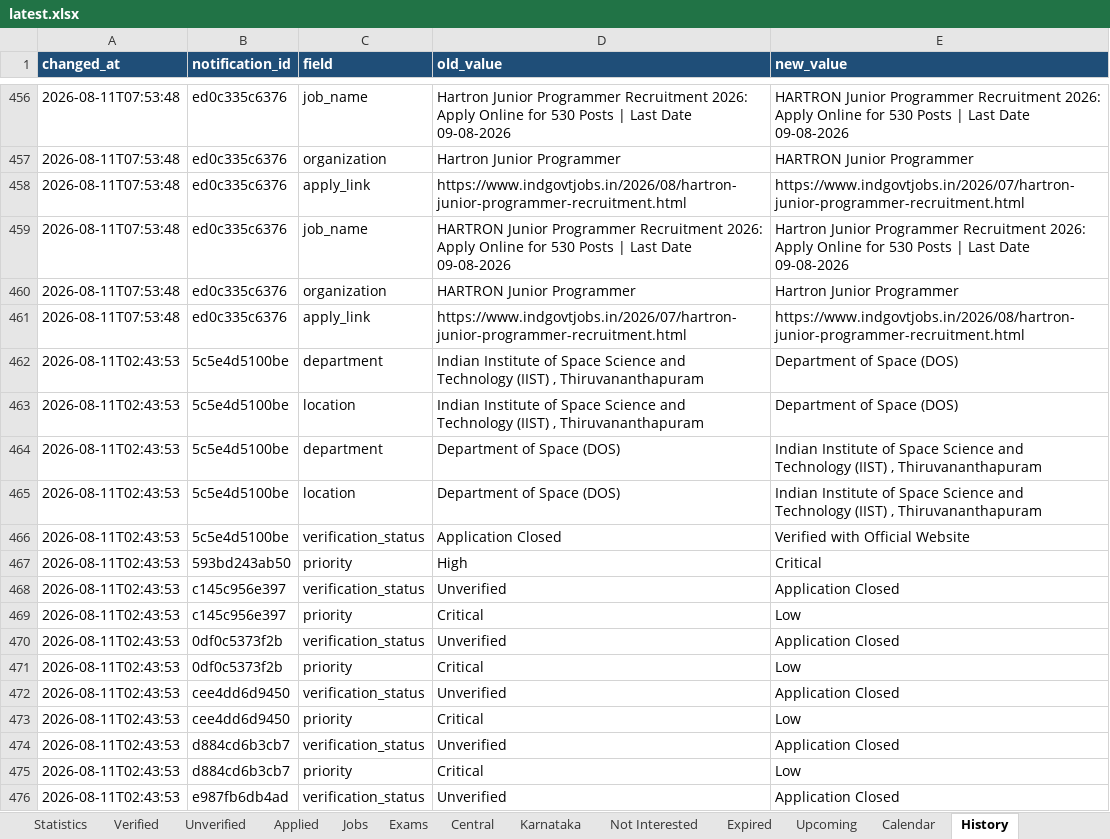
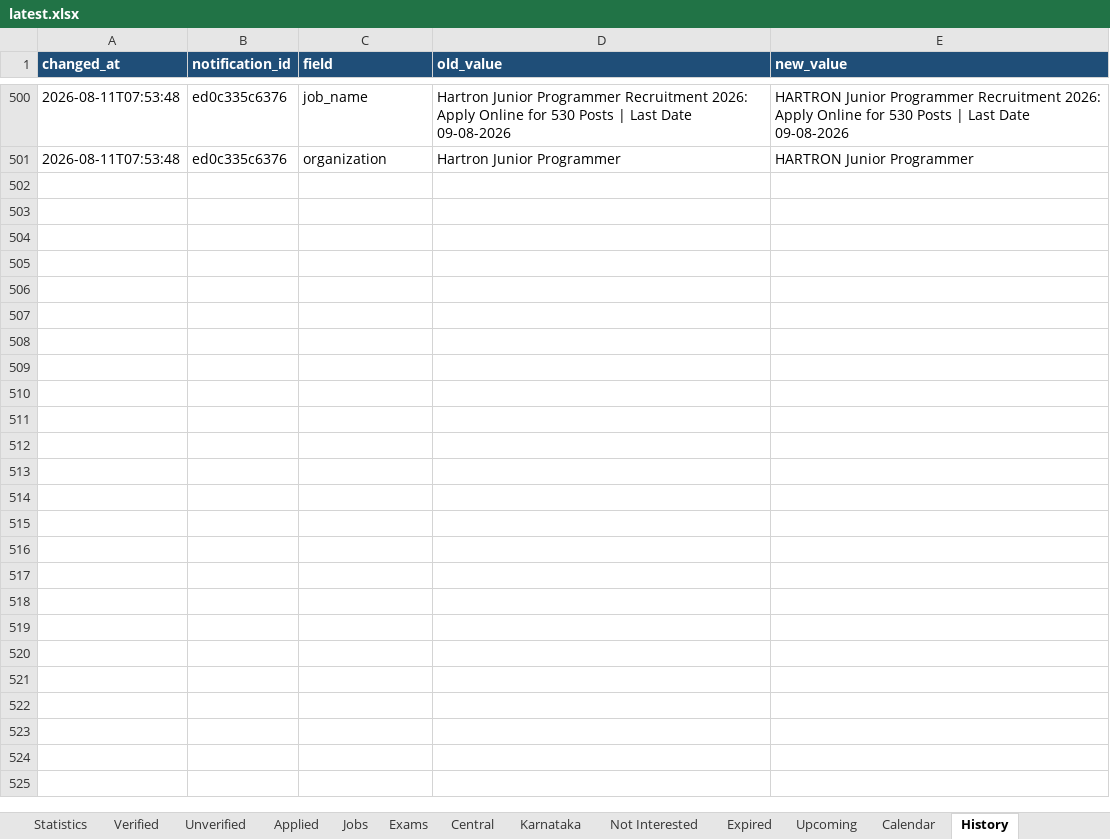
Before and after one commit to DarkWeb2024/govt-jobs-tracker, an Excel workbook: docs/data/latest.xlsx, sheet History, drawn as a sheet; only a part is shown, gaps mark what is left out; values as stored, in another font and other column widths than the file's, no borders; removed rows and columns are numbered as before the commit, all else as after; the diff covers the shown part only; the diff names each change by its address in the sheet, - before the commit and + after, or states it on an @@ line.

```diff
--- a/docs/data/latest.xlsx (sheet History)
+++ b/docs/data/latest.xlsx (sheet History)
-row 458: 2026-08-11T07:53:48 | ed0c335c6376 | apply_link | https://www.indgovtjobs.in/2026/08/hartron-junior-programmer-recruitment.html | https://www.indgovtjobs.in/2026/07/hartron-junior-programmer-recruitment.html
-row 459: 2026-08-11T07:53:48 | ed0c335c6376 | job_name | HARTRON Junior Programmer Recruitment 2026: Apply Online for 530 Posts | Last Date 09-08-2026 | Hartron Junior Programmer Recruitment 2026: Apply Online for 530 Posts | Last Date 09-08-2026
-row 460: 2026-08-11T07:53:48 | ed0c335c6376 | organization | HARTRON Junior Programmer | Hartron Junior Programmer
-row 461: 2026-08-11T07:53:48 | ed0c335c6376 | apply_link | https://www.indgovtjobs.in/2026/07/hartron-junior-programmer-recruitment.html | https://www.indgovtjobs.in/2026/08/hartron-junior-programmer-recruitment.html
-row 462: 2026-08-11T02:43:53 | 5c5e4d5100be | department | Indian Institute of Space Science and Technology (IIST) , Thiruvananthapuram | Department of Space (DOS)
-row 463: 2026-08-11T02:43:53 | 5c5e4d5100be | location | Indian Institute of Space Science and Technology (IIST) , Thiruvananthapuram | Department of Space (DOS)
-row 464: 2026-08-11T02:43:53 | 5c5e4d5100be | department | Department of Space (DOS) | Indian Institute of Space Science and Technology (IIST) , Thiruvananthapuram
-row 465: 2026-08-11T02:43:53 | 5c5e4d5100be | location | Department of Space (DOS) | Indian Institute of Space Science and Technology (IIST) , Thiruvananthapuram
-row 466: 2026-08-11T02:43:53 | 5c5e4d5100be | verification_status | Application Closed | Verified with Official Website
-row 467: 2026-08-11T02:43:53 | 593bd243ab50 | priority | High | Critical
-row 468: 2026-08-11T02:43:53 | c145c956e397 | verification_status | Unverified | Application Closed
-row 469: 2026-08-11T02:43:53 | c145c956e397 | priority | Critical | Low
-row 470: 2026-08-11T02:43:53 | 0df0c5373f2b | verification_status | Unverified | Application Closed
-row 471: 2026-08-11T02:43:53 | 0df0c5373f2b | priority | Critical | Low
-row 472: 2026-08-11T02:43:53 | cee4dd6d9450 | verification_status | Unverified | Application Closed
-row 473: 2026-08-11T02:43:53 | cee4dd6d9450 | priority | Critical | Low
-row 474: 2026-08-11T02:43:53 | d884cd6b3cb7 | verification_status | Unverified | Application Closed
-row 475: 2026-08-11T02:43:53 | d884cd6b3cb7 | priority | Critical | Low
-row 476: 2026-08-11T02:43:53 | e987fb6db4ad | verification_status | Unverified | Application Closed
```
Also changed, not shown: 44 added rows and 25 removed rows elsewhere in this sheet, sheet Jobs, sheet Central, sheet Expired, sheet Unverified, sheet Verified, sheet Karnataka, 5 more sheets, 5 other files.
